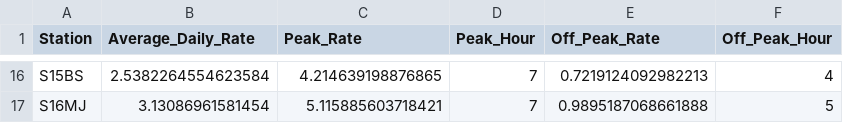
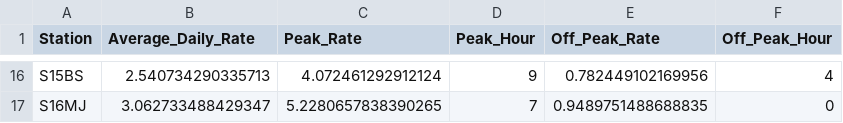
Before and after one commit to ahmfuad/metro-scheduler, a CSV file: Adaptive_Optimizer/predictions/prediction_summary.csv, drawn as a sheet; only a part is shown, gaps mark what is left out; the diff covers the shown part only; the diff names each change by its address in the sheet, - before the commit and + after, or states it on an @@ line.

```diff
--- a/Adaptive_Optimizer/predictions/prediction_summary.csv
+++ b/Adaptive_Optimizer/predictions/prediction_summary.csv
-B16 (Average_Daily_Rate): 2.5382264554623584
+B16 (Average_Daily_Rate): 2.540734290335713
-C16 (Peak_Rate): 4.214639198876865
+C16 (Peak_Rate): 4.072461292912124
-D16 (Peak_Hour): 7
+D16 (Peak_Hour): 9
-E16 (Off_Peak_Rate): 0.7219124092982213
+E16 (Off_Peak_Rate): 0.782449102169956
-B17 (Average_Daily_Rate): 3.13086961581454
+B17 (Average_Daily_Rate): 3.062733488429347
-C17 (Peak_Rate): 5.115885603718421
+C17 (Peak_Rate): 5.2280657838390265
-E17 (Off_Peak_Rate): 0.9895187068661888
+E17 (Off_Peak_Rate): 0.9489751488688835
-F17 (Off_Peak_Hour): 5
+F17 (Off_Peak_Hour): 0
```
Also changed, not shown: 63 edited cells elsewhere in this file, Adaptive_Optimizer/predictions/hourly_predictions.csv, 24 other files.
